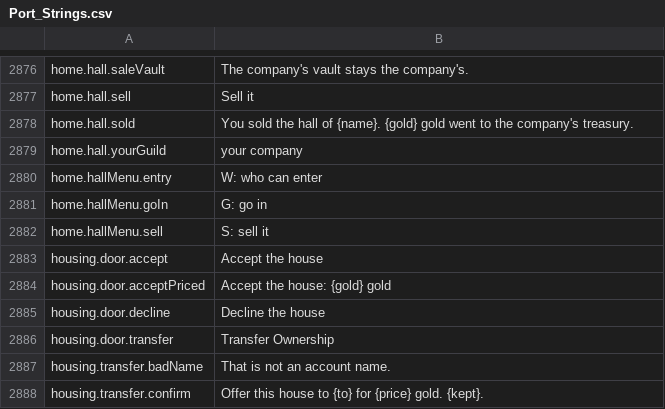
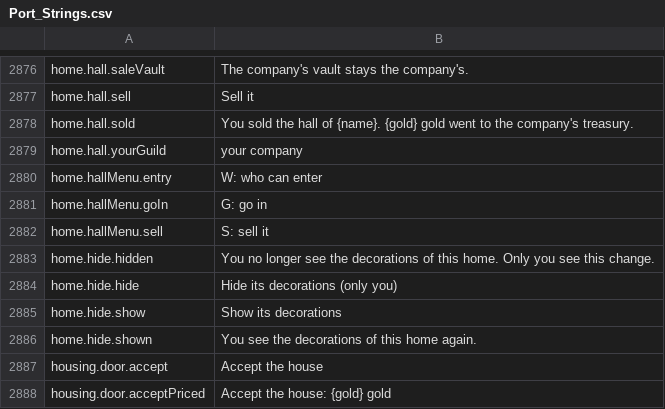
Before and after one commit to Killbow/bunnyfall, a CSV file: locales/en/Port_Strings.csv, drawn as a sheet; only a part is shown, gaps mark what is left out; the shorter side is filled out with more unchanged rows.

```diff
--- a/locales/en/Port_Strings.csv
+++ b/locales/en/Port_Strings.csv
@@ -2882,2 +2882,6 @@ home.hallMenu.goIn,"G: go in"
 home.hallMenu.sell,"S: sell it"
+home.hide.hidden,"You no longer see the decorations of this home. Only you see this change."
+home.hide.hide,"Hide its decorations (only you)"
+home.hide.show,"Show its decorations"
+home.hide.shown,"You see the decorations of this home again."
 housing.door.accept,"Accept the house"
```
Also changed, not shown: 6 other files.
